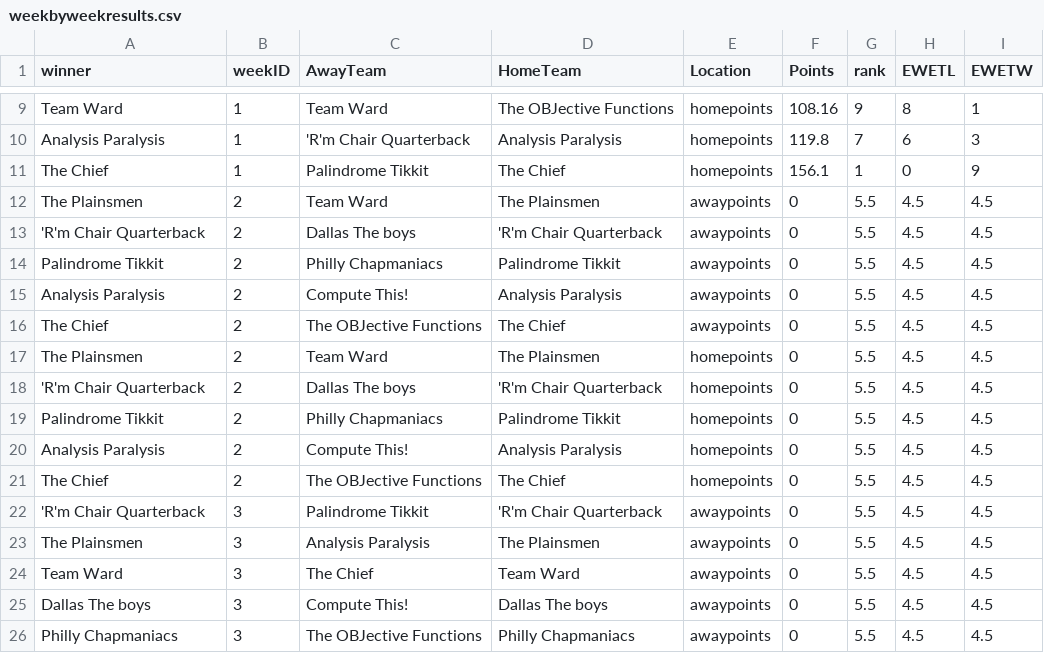
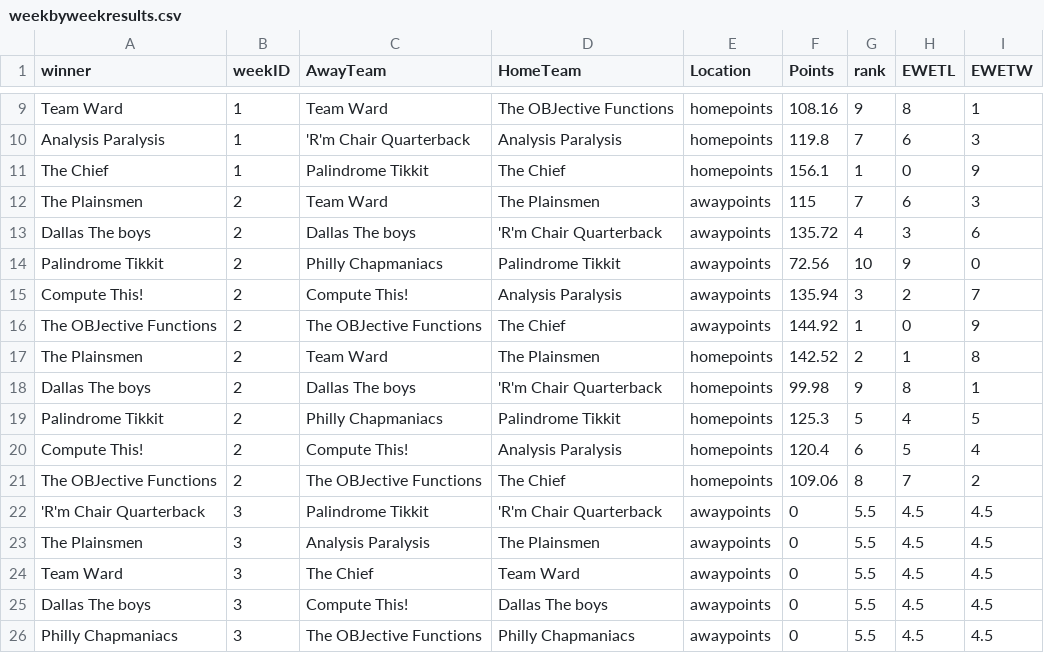
Before and after one commit to dusty-turner/ESPN-V3, a CSV file: weekbyweekresults.csv, drawn as a sheet; only a part is shown, gaps mark what is left out.

```diff
--- a/weekbyweekresults.csv
+++ b/weekbyweekresults.csv
@@ -11,12 +11,12 @@ Analysis Paralysis,1,'R'm Chair Quarterback,Analysis Paralysis,homepoints,119.8,
 The Chief,1,Palindrome Tikkit,The Chief,homepoints,156.1,1,0,9
-The Plainsmen,2,Team Ward,The Plainsmen,awaypoints,0,5.5,4.5,4.5
-'R'm Chair Quarterback,2,Dallas The boys,'R'm Chair Quarterback,awaypoints,0,5.5,4.5,4.5
-Palindrome Tikkit,2,Philly Chapmaniacs,Palindrome Tikkit,awaypoints,0,5.5,4.5,4.5
-Analysis Paralysis,2,Compute This!,Analysis Paralysis,awaypoints,0,5.5,4.5,4.5
-The Chief,2,The OBJective Functions,The Chief,awaypoints,0,5.5,4.5,4.5
-The Plainsmen,2,Team Ward,The Plainsmen,homepoints,0,5.5,4.5,4.5
-'R'm Chair Quarterback,2,Dallas The boys,'R'm Chair Quarterback,homepoints,0,5.5,4.5,4.5
-Palindrome Tikkit,2,Philly Chapmaniacs,Palindrome Tikkit,homepoints,0,5.5,4.5,4.5
-Analysis Paralysis,2,Compute This!,Analysis Paralysis,homepoints,0,5.5,4.5,4.5
-The Chief,2,The OBJective Functions,The Chief,homepoints,0,5.5,4.5,4.5
+The Plainsmen,2,Team Ward,The Plainsmen,awaypoints,115,7,6,3
+Dallas The boys,2,Dallas The boys,'R'm Chair Quarterback,awaypoints,135.72,4,3,6
+Palindrome Tikkit,2,Philly Chapmaniacs,Palindrome Tikkit,awaypoints,72.56,10,9,0
+Compute This!,2,Compute This!,Analysis Paralysis,awaypoints,135.94,3,2,7
+The OBJective Functions,2,The OBJective Functions,The Chief,awaypoints,144.92,1,0,9
+The Plainsmen,2,Team Ward,The Plainsmen,homepoints,142.52,2,1,8
+Dallas The boys,2,Dallas The boys,'R'm Chair Quarterback,homepoints,99.98,9,8,1
+Palindrome Tikkit,2,Philly Chapmaniacs,Palindrome Tikkit,homepoints,125.3,5,4,5
+Compute This!,2,Compute This!,Analysis Paralysis,homepoints,120.4,6,5,4
+The OBJective Functions,2,The OBJective Functions,The Chief,homepoints,109.06,8,7,2
 'R'm Chair Quarterback,3,Palindrome Tikkit,'R'm Chair Quarterback,awaypoints,0,5.5,4.5,4.5
```
Also changed, not shown: FantasyFootballData.csv, weekbyweekresultssimple.csv, 5 other files.
